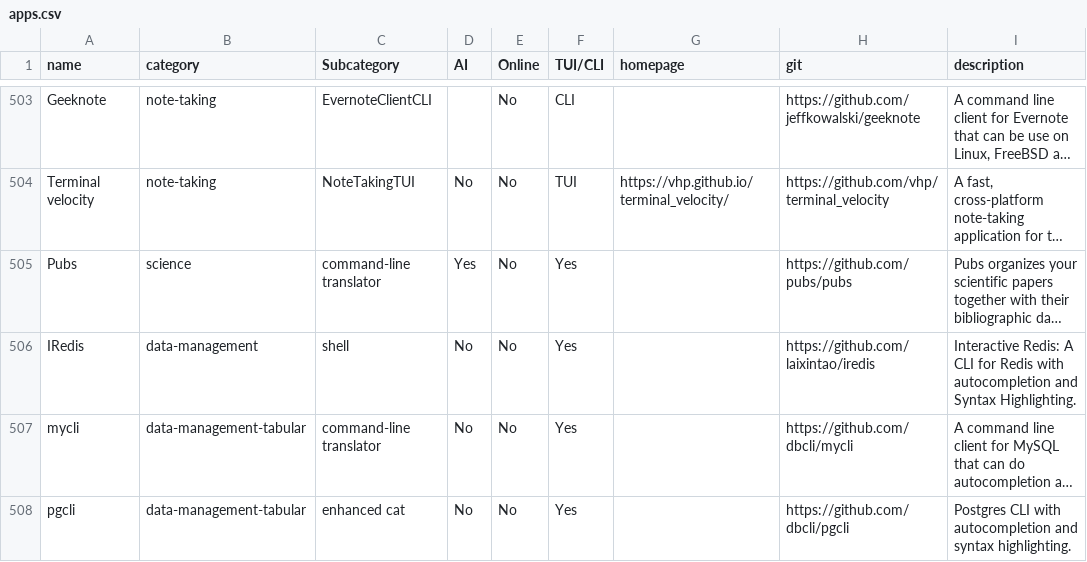
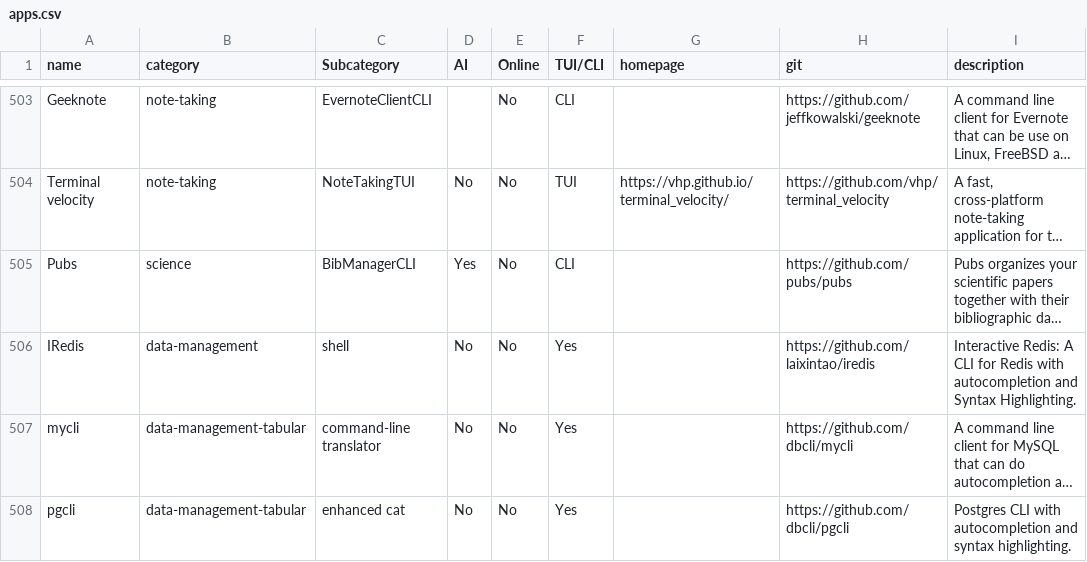
Before and after one commit to yaaseminyavuz/awesome-cli-apps-in-a-csv, a CSV file: apps.csv, drawn as a sheet; only a part is shown, gaps mark what is left out; long unchanged cells end in …; the diff names each change by its address in the sheet, - before the commit and + after, or states it on an @@ line.

Commit message:
Auto-update: updated AI, Online, TUI/CLI, Subcategory for 'Pubs'

```diff
--- a/apps.csv
+++ b/apps.csv
-C505 (Subcategory): command-line translator
+C505 (Subcategory): BibManagerCLI
-F505 (TUI/CLI): Yes
+F505 (TUI/CLI): CLI
```
